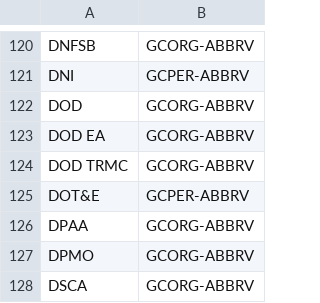
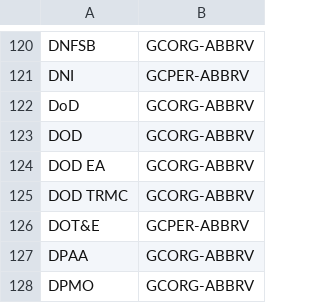
Before and after one commit to dod-advana/gamechanger-ml, a CSV file: gamechangerml/src/entity/aux_data/flat_entities.csv, drawn as a sheet; only a part is shown, gaps mark what is left out; the shorter side is filled out with more unchanged rows; the diff names each change by its address in the sheet, - before the commit and + after, or states it on an @@ line.

Commit message:
Exclude abbreviations if they are part of an entity Tighten regexs

```diff
--- a/gamechangerml/src/entity/aux_data/flat_entities.csv
+++ b/gamechangerml/src/entity/aux_data/flat_entities.csv
+row 122: DoD | GCORG-ABBRV
```
Also changed, not shown: 11 other files.
